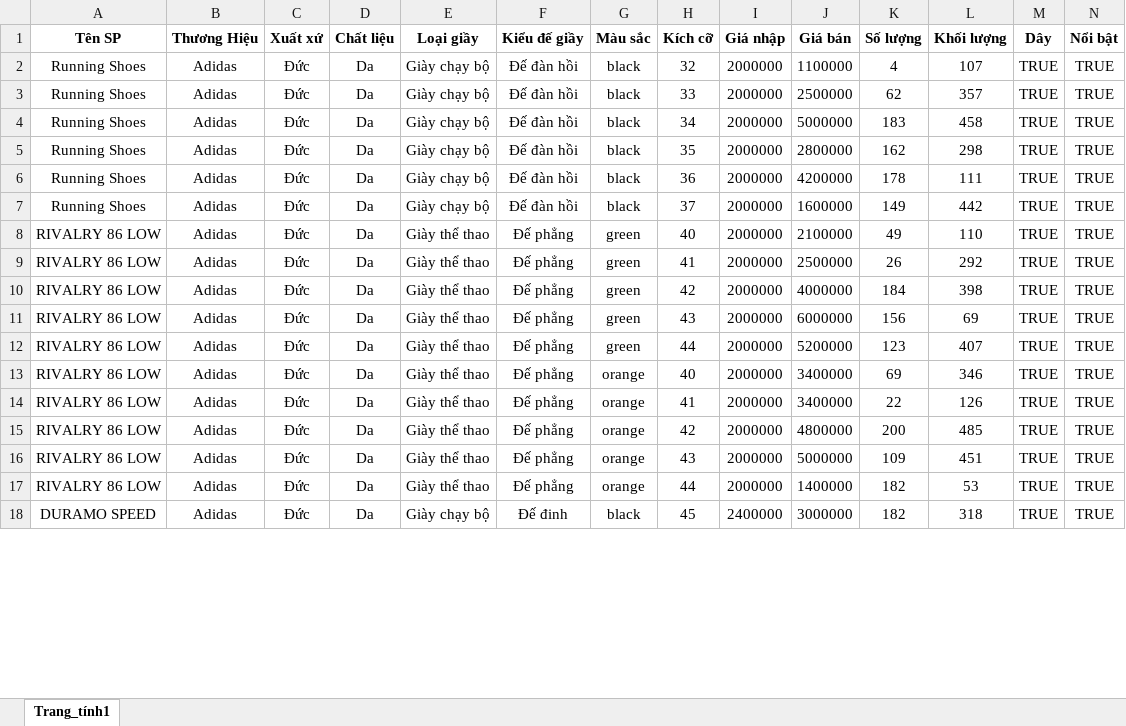
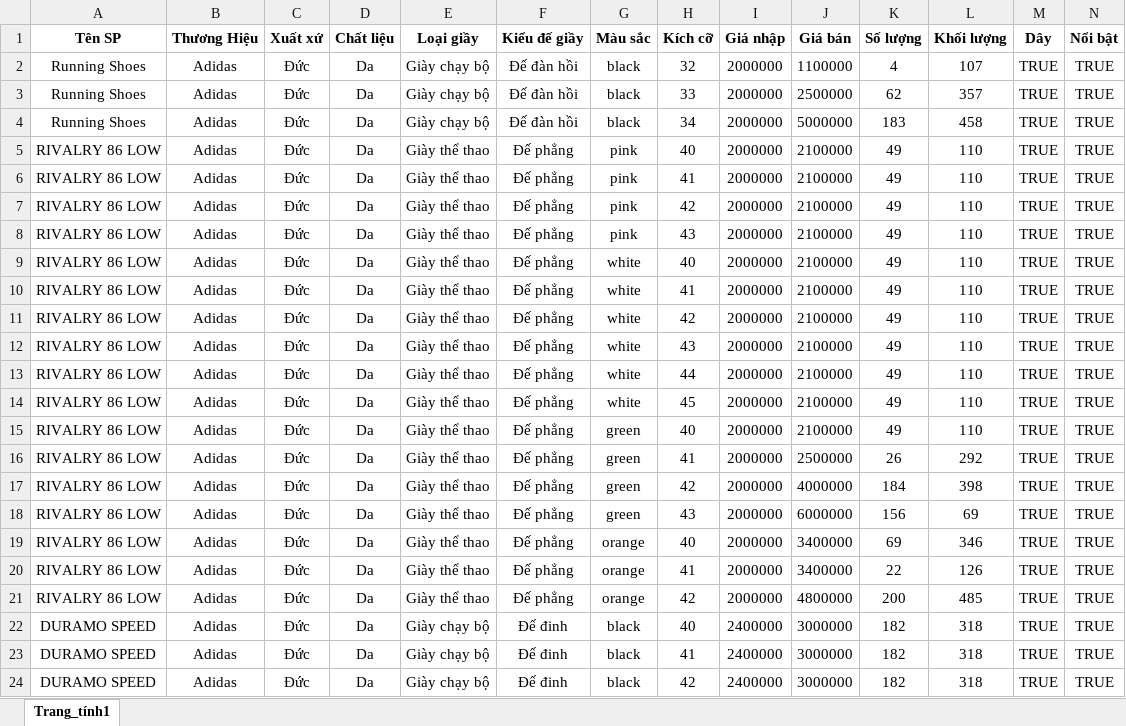
Before and after one commit to chqng14/Website-Ban-Giay-Sneaker-Bazaizai, an Excel workbook: App_View/wwwroot/excel/template.xlsx, sheet Trang_tính1, drawn as a sheet; only a part is shown; values as stored, in another font and other column widths than the file's, no borders; removed rows and columns are numbered as before the commit, all else as after; rows hold the shown columns only; the diff covers the shown part only; the diff names each change by its address in the sheet, - before the commit and + after, or states it on an @@ line.

Commit message:
code thêm quản lý sản phẩm, sửa lại trang detail giao diện người dùng

```diff
--- a/App_View/wwwroot/excel/template.xlsx (sheet Trang_tính1)
+++ b/App_View/wwwroot/excel/template.xlsx (sheet Trang_tính1)
-row 5: Running Shoes | Adidas | Đức | Da | Giày chạy bộ | Đế đàn hồi | black | 35 | 2000000 | 2800000 | 162 | 298 | TRUE | TRUE
-row 6: Running Shoes | Adidas | Đức | Da | Giày chạy bộ | Đế đàn hồi | black | 36 | 2000000 | 4200000 | 178 | 111 | TRUE | TRUE
-row 7: Running Shoes | Adidas | Đức | Da | Giày chạy bộ | Đế đàn hồi | black | 37 | 2000000 | 1600000 | 149 | 442 | TRUE | TRUE
+row 5: RIVALRY 86 LOW | Adidas | Đức | Da | Giày thể thao | Đế phẳng | pink | 40 | 2000000 | 2100000 | 49 | 110 | TRUE | TRUE
+row 6: RIVALRY 86 LOW | Adidas | Đức | Da | Giày thể thao | Đế phẳng | pink | 41 | 2000000 | 2100000 | 49 | 110 | TRUE | TRUE
+row 7: RIVALRY 86 LOW | Adidas | Đức | Da | Giày thể thao | Đế phẳng | pink | 42 | 2000000 | 2100000 | 49 | 110 | TRUE | TRUE
+row 8: RIVALRY 86 LOW | Adidas | Đức | Da | Giày thể thao | Đế phẳng | pink | 43 | 2000000 | 2100000 | 49 | 110 | TRUE | TRUE
+row 9: RIVALRY 86 LOW | Adidas | Đức | Da | Giày thể thao | Đế phẳng | white | 40 | 2000000 | 2100000 | 49 | 110 | TRUE | TRUE
+row 10: RIVALRY 86 LOW | Adidas | Đức | Da | Giày thể thao | Đế phẳng | white | 41 | 2000000 | 2100000 | 49 | 110 | TRUE | TRUE
+row 11: RIVALRY 86 LOW | Adidas | Đức | Da | Giày thể thao | Đế phẳng | white | 42 | 2000000 | 2100000 | 49 | 110 | TRUE | TRUE
+row 12: RIVALRY 86 LOW | Adidas | Đức | Da | Giày thể thao | Đế phẳng | white | 43 | 2000000 | 2100000 | 49 | 110 | TRUE | TRUE
+row 13: RIVALRY 86 LOW | Adidas | Đức | Da | Giày thể thao | Đế phẳng | white | 44 | 2000000 | 2100000 | 49 | 110 | TRUE | TRUE
+row 14: RIVALRY 86 LOW | Adidas | Đức | Da | Giày thể thao | Đế phẳng | white | 45 | 2000000 | 2100000 | 49 | 110 | TRUE | TRUE
-row 12: RIVALRY 86 LOW | Adidas | Đức | Da | Giày thể thao | Đế phẳng | green | 44 | 2000000 | 5200000 | 123 | 407 | TRUE | TRUE
-row 16: RIVALRY 86 LOW | Adidas | Đức | Da | Giày thể thao | Đế phẳng | orange | 43 | 2000000 | 5000000 | 109 | 451 | TRUE | TRUE
-row 17: RIVALRY 86 LOW | Adidas | Đức | Da | Giày thể thao | Đế phẳng | orange | 44 | 2000000 | 1400000 | 182 | 53 | TRUE | TRUE
-H22 (Kích cỡ): 45
+H22 (Kích cỡ): 40
+row 23: DURAMO SPEED | Adidas | Đức | Da | Giày chạy bộ | Đế đinh | black | 41 | 2400000 | 3000000 | 182 | 318 | TRUE | TRUE
+row 24: DURAMO SPEED | Adidas | Đức | Da | Giày chạy bộ | Đế đinh | black | 42 | 2400000 | 3000000 | 182 | 318 | TRUE | TRUE
```
Also changed, not shown: 31 added rows, 40 removed rows and 41 edited cells elsewhere in this sheet, 50 other files.
